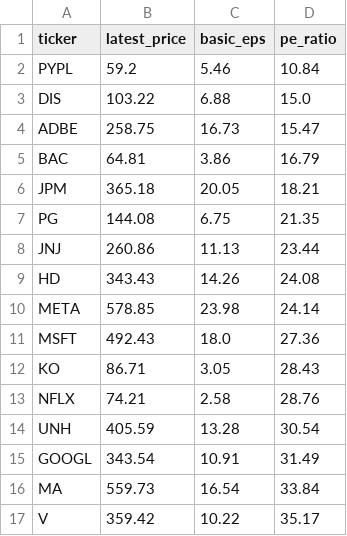
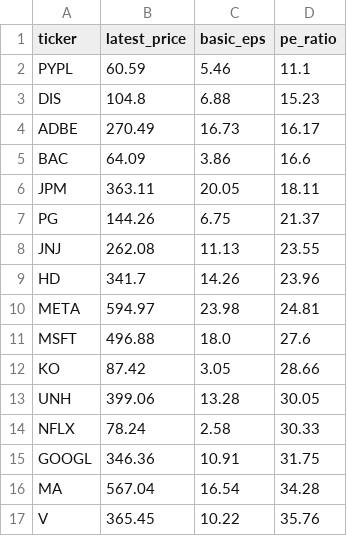
Before and after one commit to laihoangson/financial-analytic, a CSV file: data/query_data/result6.csv, drawn as a sheet; only a part is shown; the diff covers the shown part only.

```diff
--- a/data/query_data/result6.csv
+++ b/data/query_data/result6.csv
@@ -1,17 +1,17 @@
 ticker,latest_price,basic_eps,pe_ratio
-PYPL,59.2,5.46,10.84
-DIS,103.22,6.88,15.0
-ADBE,258.75,16.73,15.47
-BAC,64.81,3.86,16.79
-JPM,365.18,20.05,18.21
-PG,144.08,6.75,21.35
-JNJ,260.86,11.13,23.44
-HD,343.43,14.26,24.08
-META,578.85,23.98,24.14
-MSFT,492.43,18.0,27.36
-KO,86.71,3.05,28.43
-NFLX,74.21,2.58,28.76
-UNH,405.59,13.28,30.54
-GOOGL,343.54,10.91,31.49
-MA,559.73,16.54,33.84
-V,359.42,10.22,35.17
+PYPL,60.59,5.46,11.1
+DIS,104.8,6.88,15.23
+ADBE,270.49,16.73,16.17
+BAC,64.09,3.86,16.6
+JPM,363.11,20.05,18.11
+PG,144.26,6.75,21.37
+JNJ,262.08,11.13,23.55
+HD,341.7,14.26,23.96
+META,594.97,23.98,24.81
+MSFT,496.88,18.0,27.6
+KO,87.42,3.05,28.66
+UNH,399.06,13.28,30.05
+NFLX,78.24,2.58,30.33
+GOOGL,346.36,10.91,31.75
+MA,567.04,16.54,34.28
+V,365.45,10.22,35.76
```
Also changed, not shown: 10 edited cells elsewhere in this file, data/query_data/result7.csv, data/query_data/result8.csv.
